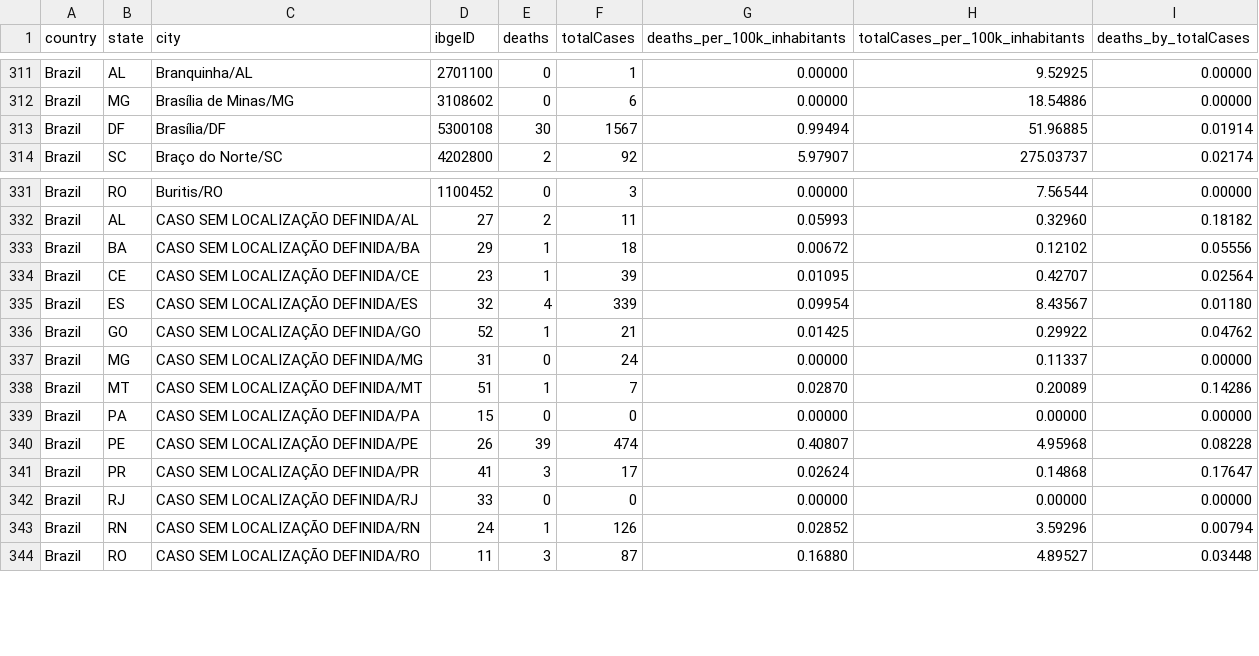
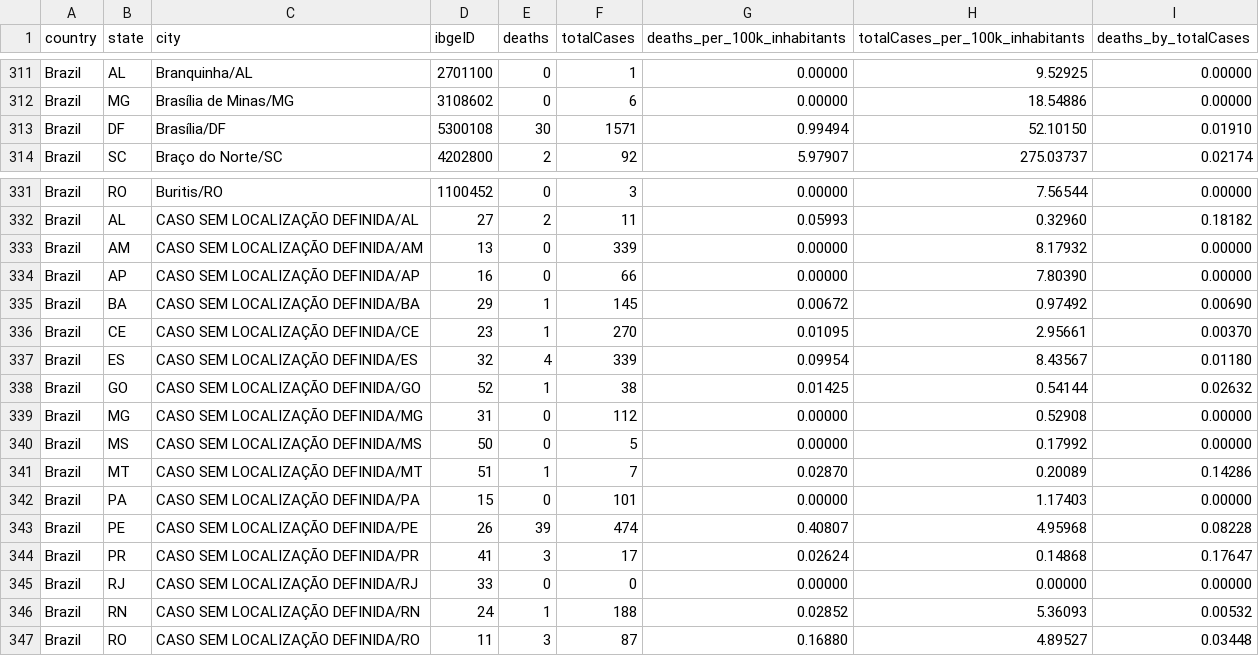
Before and after one commit to vdilego/covid19br, a CSV file: cases-brazil-cities.csv, drawn as a sheet; only a part is shown, gaps mark what is left out.

```diff
--- a/cases-brazil-cities.csv
+++ b/cases-brazil-cities.csv
@@ -312,3 +312,3 @@ Brazil,AL,Branquinha/AL,2701100,0,1,0.00000,9.52925,0.00000
 Brazil,MG,Brasília de Minas/MG,3108602,0,6,0.00000,18.54886,0.00000
-Brazil,DF,Brasília/DF,5300108,30,1567,0.99494,51.96885,0.01914
+Brazil,DF,Brasília/DF,5300108,30,1571,0.99494,52.10150,0.01910
 Brazil,SC,Braço do Norte/SC,4202800,2,92,5.97907,275.03737,0.02174
@@ -332,9 +332,12 @@ Brazil,RO,Buritis/RO,1100452,0,3,0.00000,7.56544,0.00000
 Brazil,AL,CASO SEM LOCALIZAÇÃO DEFINIDA/AL,27,2,11,0.05993,0.32960,0.18182
-Brazil,BA,CASO SEM LOCALIZAÇÃO DEFINIDA/BA,29,1,18,0.00672,0.12102,0.05556
-Brazil,CE,CASO SEM LOCALIZAÇÃO DEFINIDA/CE,23,1,39,0.01095,0.42707,0.02564
+Brazil,AM,CASO SEM LOCALIZAÇÃO DEFINIDA/AM,13,0,339,0.00000,8.17932,0.00000
+Brazil,AP,CASO SEM LOCALIZAÇÃO DEFINIDA/AP,16,0,66,0.00000,7.80390,0.00000
+Brazil,BA,CASO SEM LOCALIZAÇÃO DEFINIDA/BA,29,1,145,0.00672,0.97492,0.00690
+Brazil,CE,CASO SEM LOCALIZAÇÃO DEFINIDA/CE,23,1,270,0.01095,2.95661,0.00370
 Brazil,ES,CASO SEM LOCALIZAÇÃO DEFINIDA/ES,32,4,339,0.09954,8.43567,0.01180
-Brazil,GO,CASO SEM LOCALIZAÇÃO DEFINIDA/GO,52,1,21,0.01425,0.29922,0.04762
-Brazil,MG,CASO SEM LOCALIZAÇÃO DEFINIDA/MG,31,0,24,0.00000,0.11337,0.00000
+Brazil,GO,CASO SEM LOCALIZAÇÃO DEFINIDA/GO,52,1,38,0.01425,0.54144,0.02632
+Brazil,MG,CASO SEM LOCALIZAÇÃO DEFINIDA/MG,31,0,112,0.00000,0.52908,0.00000
+Brazil,MS,CASO SEM LOCALIZAÇÃO DEFINIDA/MS,50,0,5,0.00000,0.17992,0.00000
 Brazil,MT,CASO SEM LOCALIZAÇÃO DEFINIDA/MT,51,1,7,0.02870,0.20089,0.14286
-Brazil,PA,CASO SEM LOCALIZAÇÃO DEFINIDA/PA,15,0,0,0.00000,0.00000,0.00000
+Brazil,PA,CASO SEM LOCALIZAÇÃO DEFINIDA/PA,15,0,101,0.00000,1.17403,0.00000
 Brazil,PE,CASO SEM LOCALIZAÇÃO DEFINIDA/PE,26,39,474,0.40807,4.95968,0.08228
@@ -342,3 +345,3 @@ Brazil,PR,CASO SEM LOCALIZAÇÃO DEFINIDA/PR,41,3,17,0.02624,0.14868,0.17647
 Brazil,RJ,CASO SEM LOCALIZAÇÃO DEFINIDA/RJ,33,0,0,0.00000,0.00000,0.00000
-Brazil,RN,CASO SEM LOCALIZAÇÃO DEFINIDA/RN,24,1,126,0.02852,3.59296,0.00794
+Brazil,RN,CASO SEM LOCALIZAÇÃO DEFINIDA/RN,24,1,188,0.02852,5.36093,0.00532
 Brazil,RO,CASO SEM LOCALIZAÇÃO DEFINIDA/RO,11,3,87,0.16880,4.89527,0.03448
```
Also changed, not shown: _tests_meta.csv, cases-brazil-cities-time_changesOnly.csv, 4 other files.
